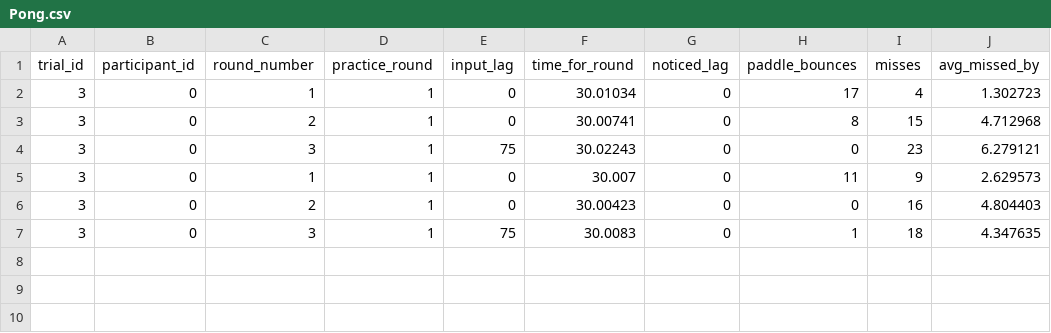
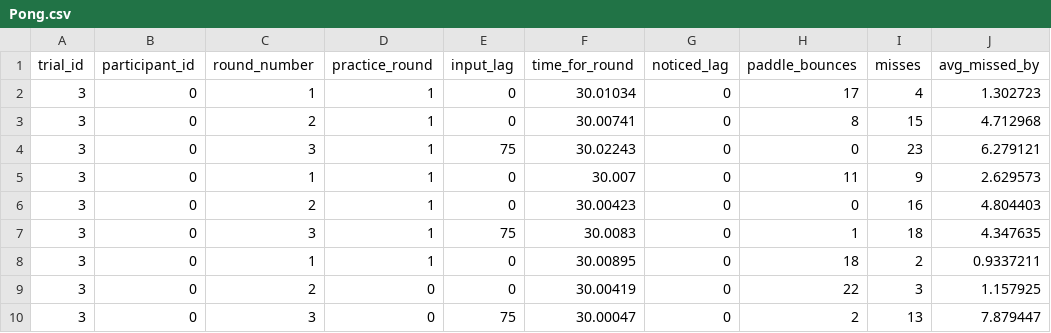
Before and after one commit to DeeCeptor/MouseSoccerLocalGit, a CSV file: MouseSoccerLocal/Assets/Pong.csv, drawn as a sheet.

```diff
--- a/MouseSoccerLocal/Assets/Pong.csv
+++ b/MouseSoccerLocal/Assets/Pong.csv
@@ -7 +7,4 @@ trial_id,participant_id,round_number,practice_round,input_lag,time_for_round,not
 3,0,3,1,75,30.0083,0,1,18,4.347635
+3,0,1,1,0,30.00895,0,18,2,0.9337211
+3,0,2,0,0,30.00419,0,22,3,1.157925
+3,0,3,0,75,30.00047,0,2,13,7.879447
```
Also changed, not shown: MouseSoccerLocal/Assets/KickMovingBall.csv, 15 other files.
